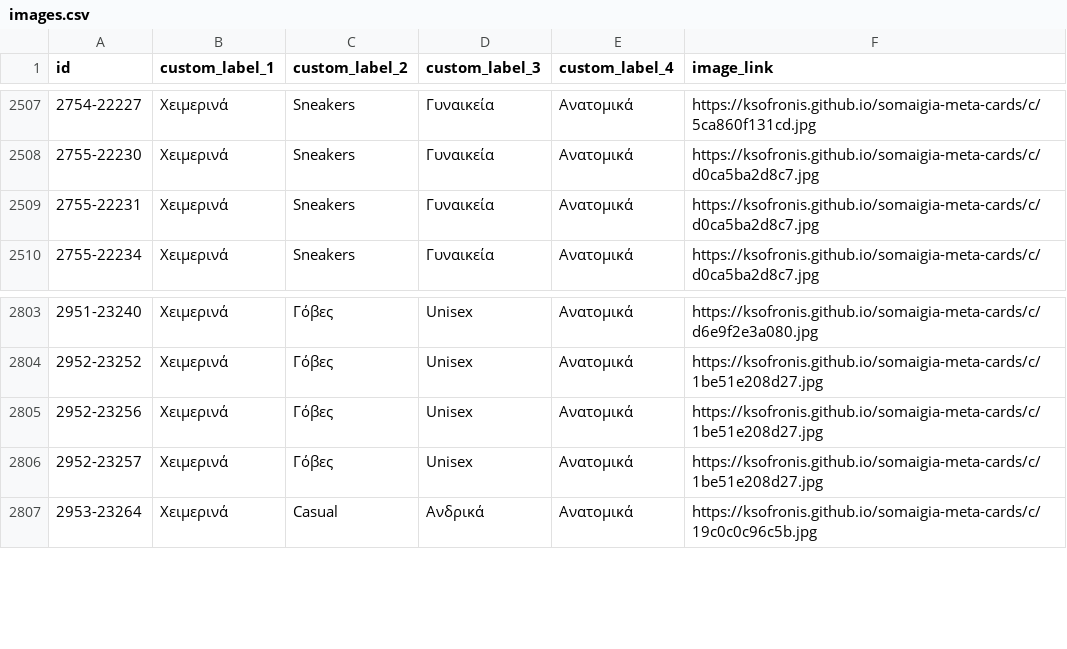
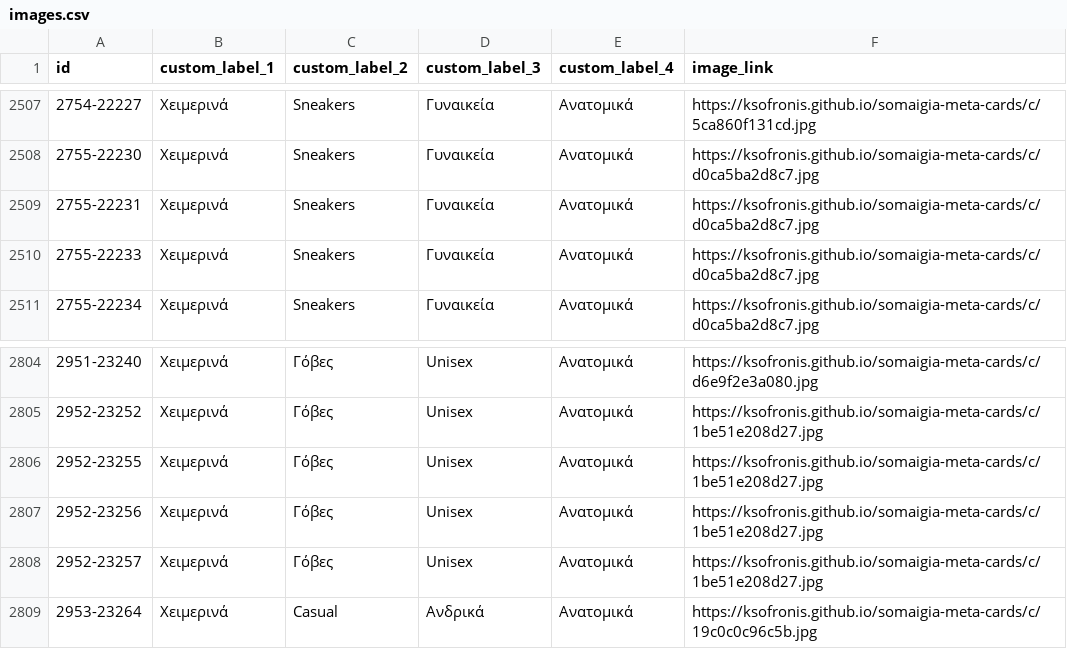
Before and after one commit to ksofronis/somaigia-meta-cards, a CSV file: feed/images.csv, drawn as a sheet; only a part is shown, gaps mark what is left out.

```diff
--- a/feed/images.csv
+++ b/feed/images.csv
@@ -2509,2 +2509,3 @@ id,custom_label_1,custom_label_2,custom_label_3,custom_label_4,image_link
 2755-22231,Χειμερινά,Sneakers,Γυναικεία,Ανατομικά,https://ksofronis.github.io/somaigia-meta-cards/c/d0ca5ba2d8c7.jpg
+2755-22233,Χειμερινά,Sneakers,Γυναικεία,Ανατομικά,https://ksofronis.github.io/somaigia-meta-cards/c/d0ca5ba2d8c7.jpg
 2755-22234,Χειμερινά,Sneakers,Γυναικεία,Ανατομικά,https://ksofronis.github.io/somaigia-meta-cards/c/d0ca5ba2d8c7.jpg
@@ -2804,2 +2805,3 @@ id,custom_label_1,custom_label_2,custom_label_3,custom_label_4,image_link
 2952-23252,Χειμερινά,Γόβες,Unisex,Ανατομικά,https://ksofronis.github.io/somaigia-meta-cards/c/1be51e208d27.jpg
+2952-23255,Χειμερινά,Γόβες,Unisex,Ανατομικά,https://ksofronis.github.io/somaigia-meta-cards/c/1be51e208d27.jpg
 2952-23256,Χειμερινά,Γόβες,Unisex,Ανατομικά,https://ksofronis.github.io/somaigia-meta-cards/c/1be51e208d27.jpg
```
Also changed, not shown: feed/labels.csv, 2 other files.
